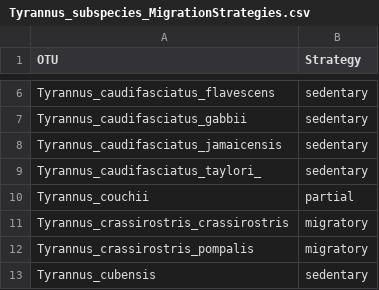
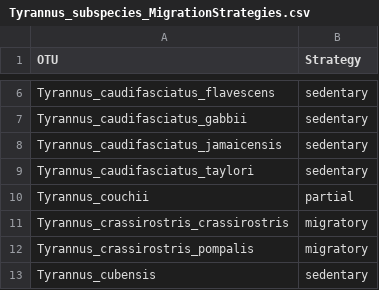
Before and after one commit to mmacphe/Tyrannus_morphology, a CSV file: Tyrannus_subspecies_MigrationStrategies.csv, drawn as a sheet; only a part is shown, gaps mark what is left out.

```diff
--- a/Tyrannus_subspecies_MigrationStrategies.csv
+++ b/Tyrannus_subspecies_MigrationStrategies.csv
@@ -8,3 +8,3 @@ Tyrannus_caudifasciatus_gabbii,sedentary
 Tyrannus_caudifasciatus_jamaicensis,sedentary
-Tyrannus_caudifasciatus_taylori_,sedentary
+Tyrannus_caudifasciatus_taylori,sedentary
 Tyrannus_couchii,partial
```
Also changed, not shown: Tyrannus_data.csv, cv_summary_table.csv, 3 other files.
